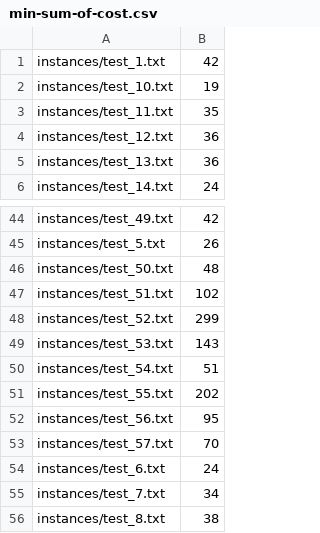
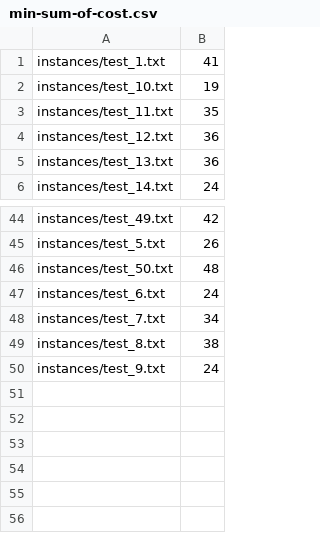
Before and after one commit to sigmadream/mapf-astar-rotation, a CSV file: instances/min-sum-of-cost.csv, drawn as a sheet; only a part is shown, gaps mark what is left out; the shorter side is filled out with more unchanged rows.

```diff
--- a/instances/min-sum-of-cost.csv
+++ b/instances/min-sum-of-cost.csv
@@ -1,2 +1,2 @@
-instances/test_1.txt,42
+instances/test_1.txt,41
 instances/test_10.txt,19
@@ -46,9 +46,2 @@ instances/test_5.txt,26
 instances/test_50.txt,48
-instances/test_51.txt,102
-instances/test_52.txt,299
-instances/test_53.txt,143
-instances/test_54.txt,51
-instances/test_55.txt,202
-instances/test_56.txt,95
-instances/test_57.txt,70
 instances/test_6.txt,24
```
Also changed, not shown: 5 other files.
